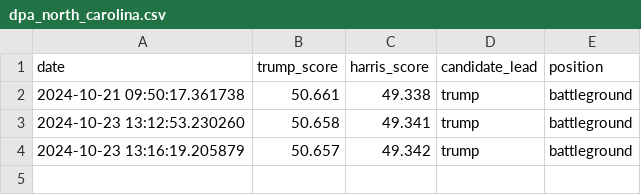
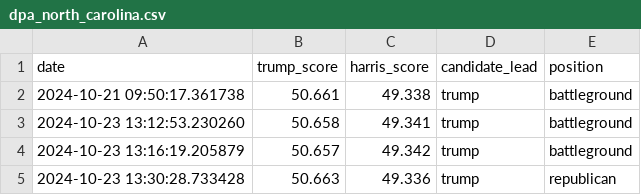
Before and after one commit to tomvaillant/dpa-api-us-wahl, a CSV file: dpa_north_carolina.csv, drawn as a sheet; the diff names each change by its address in the sheet, - before the commit and + after, or states it on an @@ line.

```diff
--- a/dpa_north_carolina.csv
+++ b/dpa_north_carolina.csv
+row 5: 2024-10-23 13:30:28.733428 | 50.663 | 49.336 | trump | republican
```
Also changed, not shown: dpa_map_data.csv, dpa_nevada.csv, 3 other files.
